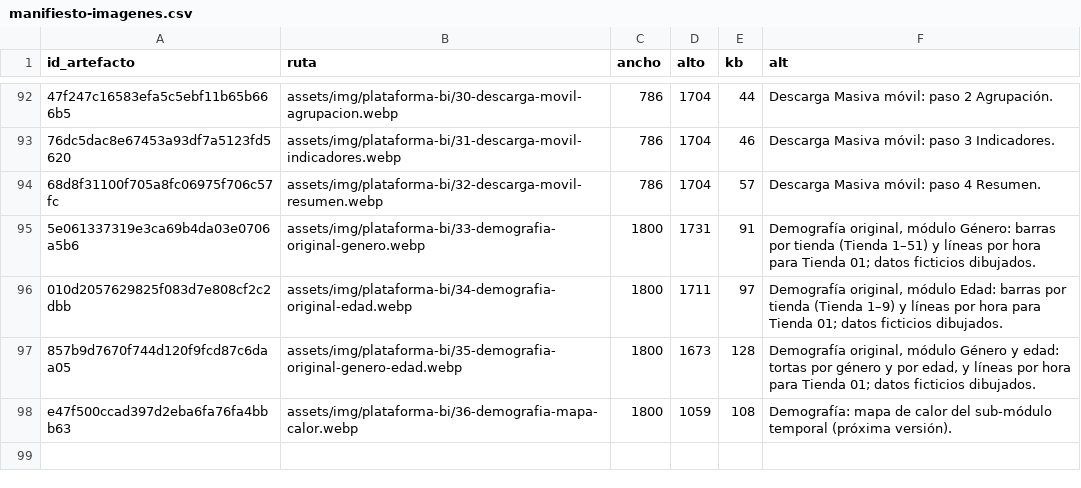
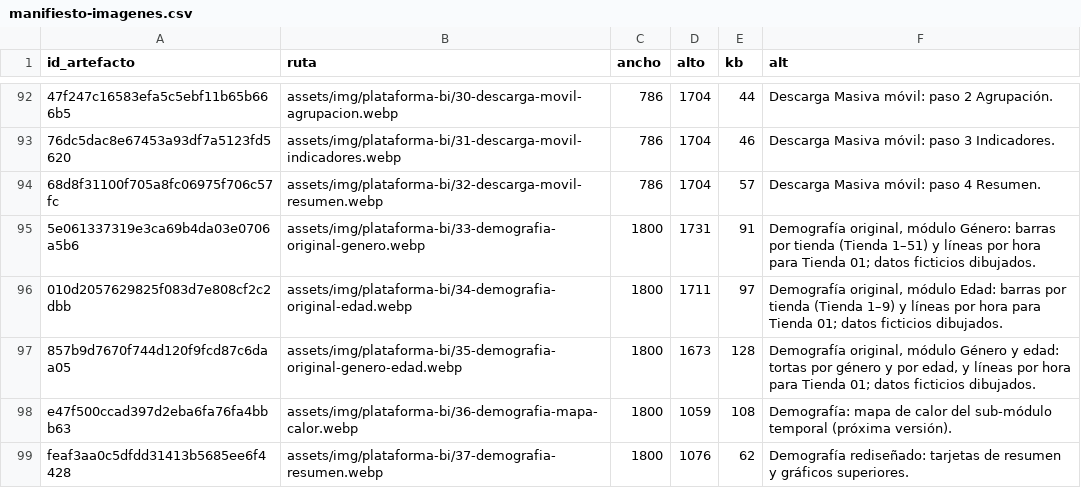
Before and after one commit to cathernandez/cathernandez.github.io, a CSV file: assets/img/manifiesto-imagenes.csv, drawn as a sheet; only a part is shown, gaps mark what is left out; the diff names each change by its address in the sheet, - before the commit and + after, or states it on an @@ line.

```diff
--- a/assets/img/manifiesto-imagenes.csv
+++ b/assets/img/manifiesto-imagenes.csv
+row 99: feaf3aa0c5dfdd31413b5685ee6f4428 | assets/img/plataforma-bi/37-demografia-resumen.webp | 1800 | 1076 | 62 | Demografía rediseñado: tarjetas de resumen y gráficos superiores.
```
Also changed, not shown: 2 other files.
